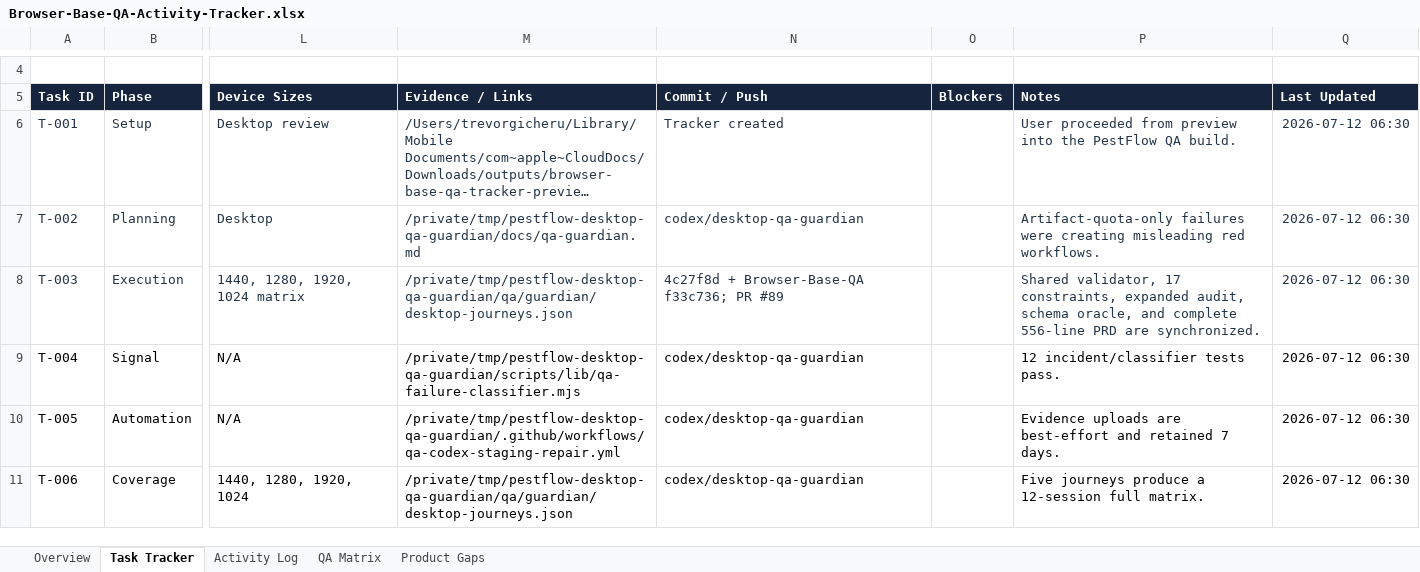
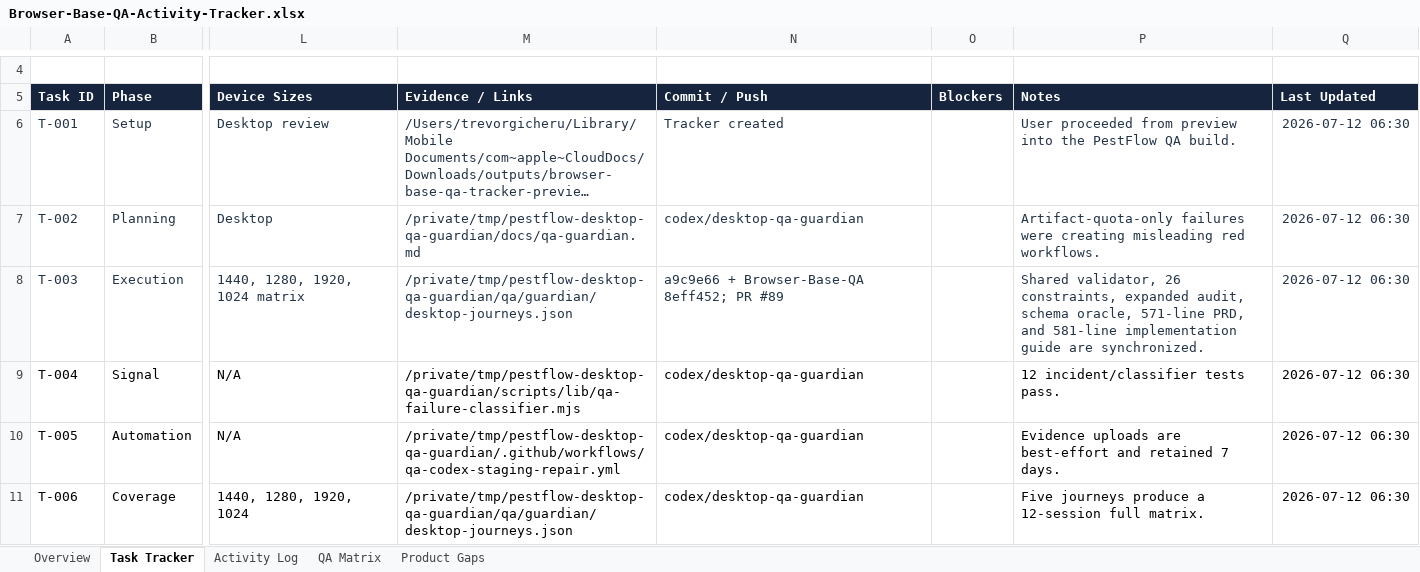
Before and after one commit to gicheru214/Browser-Base-QA, an Excel workbook: tracker/Browser-Base-QA-Activity-Tracker.xlsx, sheet Task Tracker, drawn as a sheet; only a part is shown, gaps mark what is left out; long unchanged cells end in …; values as stored, in another font and other column widths than the file's, no borders; conditional formats and table styles not drawn; the diff covers the shown part only; the diff names each change by its address in the sheet, - before the commit and + after, or states it on an @@ line.

```diff
--- a/tracker/Browser-Base-QA-Activity-Tracker.xlsx (sheet Task Tracker)
+++ b/tracker/Browser-Base-QA-Activity-Tracker.xlsx (sheet Task Tracker)
-N8 (Commit / Push): 4c27f8d + Browser-Base-QA f33c736; PR #89
+N8 (Commit / Push): a9c9e66 + Browser-Base-QA 8eff452; PR #89
-P8 (Notes): Shared validator, 17 constraints, expanded audit, schema oracle, and complete 556-line PRD are synchronized.
+P8 (Notes): Shared validator, 26 constraints, expanded audit, schema oracle, 571-line PRD, and 581-line implementation guide are synchronized.
```
Also changed, not shown: 14 edited cells elsewhere in this sheet, sheet Activity Log, sheet QA Matrix, sheet Overview, sheet Product Gaps.
